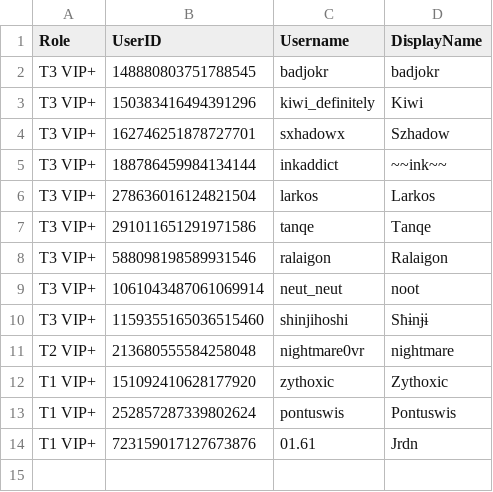
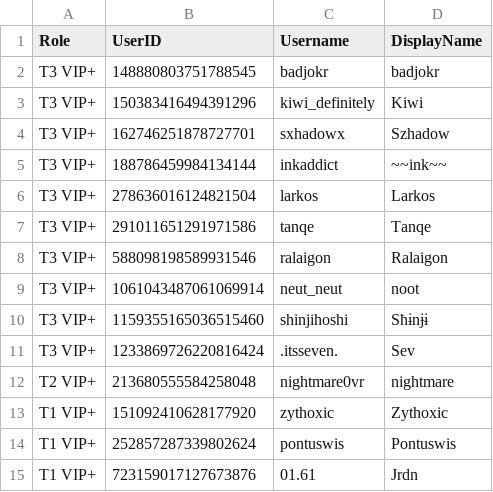
Before and after one commit to Club-Temptation/TempWorldPictures, a CSV file: web/ladieslounge/vip_plus.csv, drawn as a sheet; the diff names each change by its address in the sheet, - before the commit and + after, or states it on an @@ line.

```diff
--- a/web/ladieslounge/vip_plus.csv
+++ b/web/ladieslounge/vip_plus.csv
+row 11: T3 VIP+ | 1233869726220816424 | .itsseven. | Sev
```
Also changed, not shown: web/ladieslounge/vip.csv, web/ladieslounge/vip_t3.csv, 3 other files.
